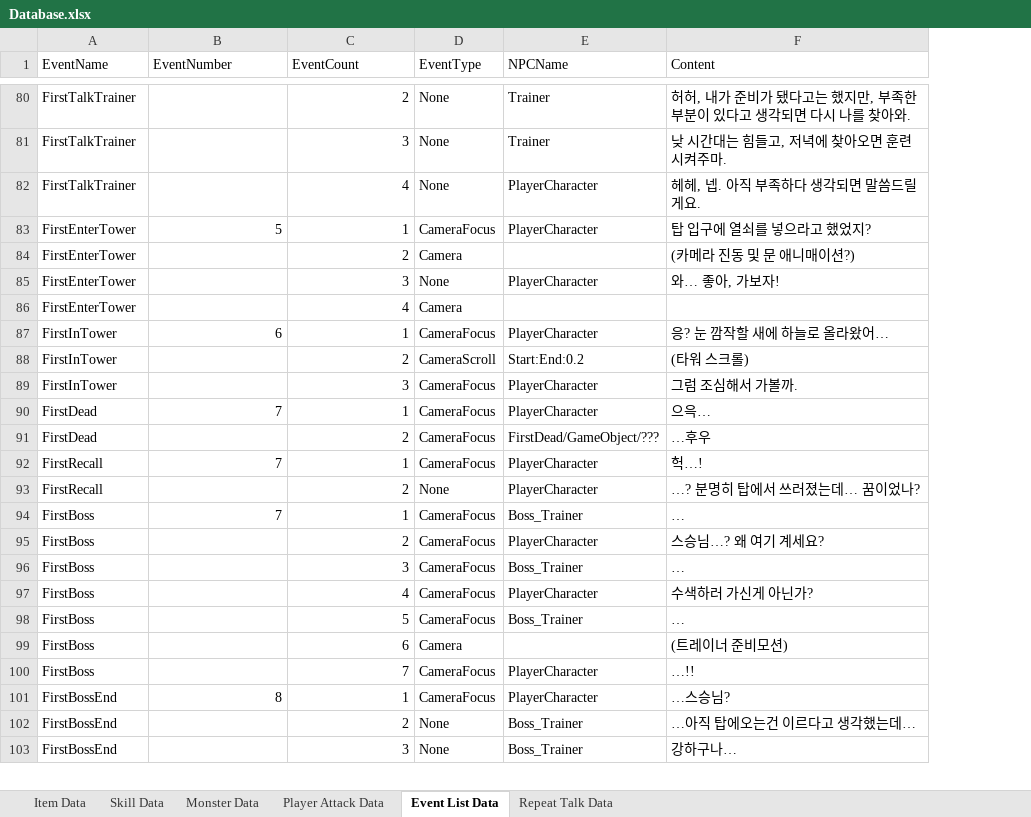
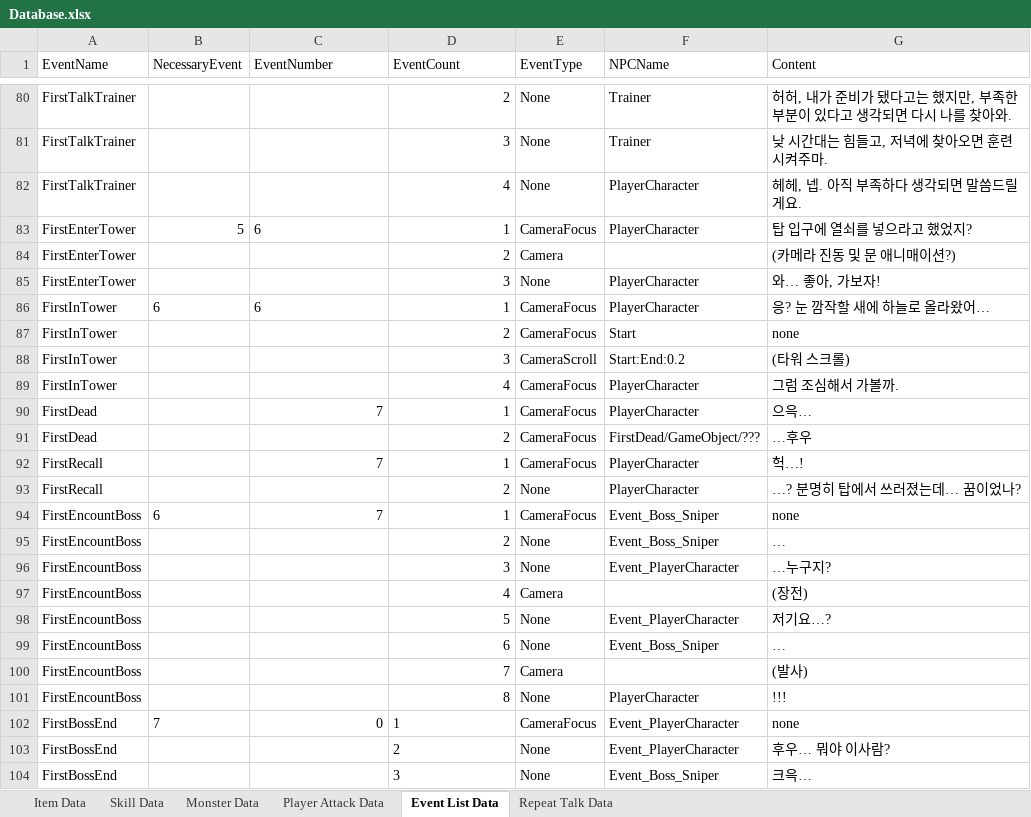
Before and after one commit to Mrhoony/Chrono_Knights, an Excel workbook: Assets/Resources/XML/Database.xlsx, sheet Event List Data, drawn as a sheet; only a part is shown, gaps mark what is left out; values as stored, in another font and other column widths than the file's, no borders; table styles not drawn; removed rows and columns are numbered as before the commit, all else as after; the diff covers the shown part only; the diff names each change by its address in the sheet, - before the commit and + after, or states it on an @@ line.

Commit message:
boss trainer
update

```diff
--- a/Assets/Resources/XML/Database.xlsx (sheet Event List Data)
+++ b/Assets/Resources/XML/Database.xlsx (sheet Event List Data)
+column B (NecessaryEvent), rows 83-86: 5 |  |  | 6; row 94: 6; row 102: 7
-C83 (EventNumber): 5
+C83 (EventNumber): 6
-row 86: FirstEnterTower |  | 4 | Camera
-C86 alignment: right
+C86 alignment: left
+row 87: FirstInTower |  |  | 2 | CameraFocus | Start | none
-D88 (EventCount): 2
+D88 (EventCount): 3
-D89 (EventCount): 3
+D89 (EventCount): 4
-A94 (EventName): FirstBoss
+A94 (EventName): FirstEncountBoss
-F94 (NPCName): Boss_Trainer
+F94 (NPCName): Event_Boss_Sniper
-G94 (Content): …
+G94 (Content): none
-row 95: FirstBoss |  | 2 | CameraFocus | PlayerCharacter | 스승님…? 왜 여기 계세요?
-row 96: FirstBoss |  | 3 | CameraFocus | Boss_Trainer | …
-row 97: FirstBoss |  | 4 | CameraFocus | PlayerCharacter | 수색하러 가신게 아닌가?
-row 98: FirstBoss |  | 5 | CameraFocus | Boss_Trainer | …
-row 99: FirstBoss |  | 6 | Camera |  | (트레이너 준비모션)
-row 100: FirstBoss |  | 7 | CameraFocus | PlayerCharacter | …!!
+row 95: FirstEncountBoss |  |  | 2 | None | Event_Boss_Sniper | …
+row 96: FirstEncountBoss |  |  | 3 | None | Event_PlayerCharacter | …누구지?
+row 97: FirstEncountBoss |  |  | 4 | Camera |  | (장전)
+row 98: FirstEncountBoss |  |  | 5 | None | Event_PlayerCharacter | 저기요…?
+row 99: FirstEncountBoss |  |  | 6 | None | Event_Boss_Sniper | …
+row 100: FirstEncountBoss |  |  | 7 | Camera |  | (발사)
+row 101: FirstEncountBoss |  |  | 8 | None | PlayerCharacter | !!!
-C102 (EventNumber): 8
+C102 (EventNumber): 0
-D102:D104 alignment: right
+D102:D104 alignment: left
-F102 (NPCName): PlayerCharacter
+F102 (NPCName): Event_PlayerCharacter
-G102 (Content): …스승님?
+G102 (Content): none
-F103 (NPCName): Boss_Trainer
+F103 (NPCName): Event_PlayerCharacter
-G103 (Content): …아직 탑에오는건 이르다고 생각했는데…
+G103 (Content): 후우… 뭐야 이사람?
-F104 (NPCName): Boss_Trainer
+F104 (NPCName): Event_Boss_Sniper
-G104 (Content): 강하구나…
+G104 (Content): 크윽…
```
Also changed, not shown: 16 added rows, 6 edited cells and cell formats elsewhere in this sheet, 54 other files.
